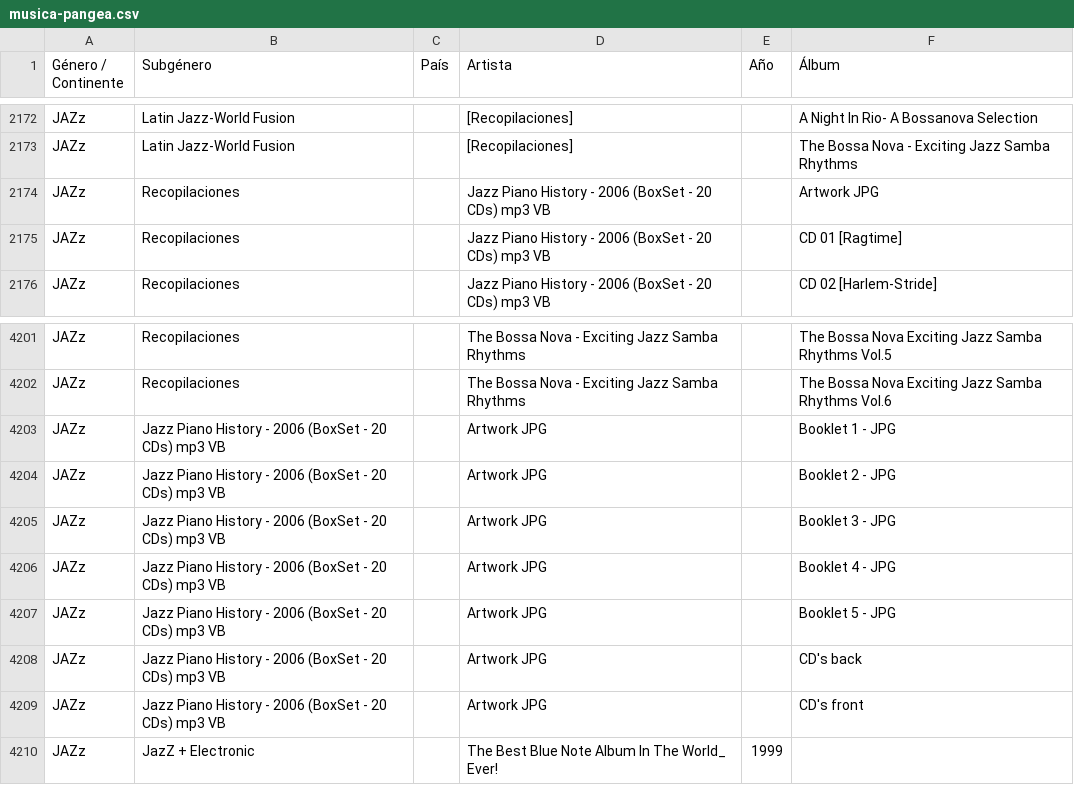
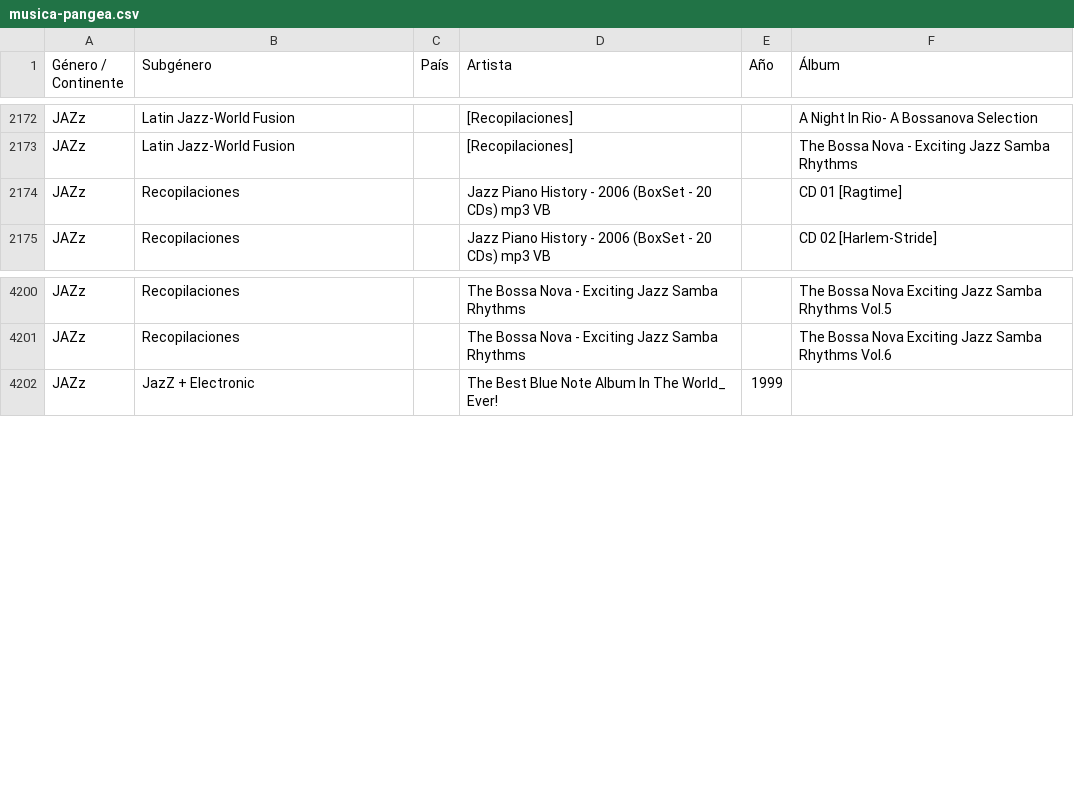
Before and after one commit to xabertum/PangeaMusicDashboard, a CSV file: pangea-music-dashboard/public/musica-pangea.csv, drawn as a sheet; only a part is shown, gaps mark what is left out.

Commit message:
data changes

```diff
--- a/pangea-music-dashboard/public/musica-pangea.csv
+++ b/pangea-music-dashboard/public/musica-pangea.csv
@@ -2173,3 +2173,2 @@ JAZz,Latin Jazz-World Fusion,,[Recopilaciones],,A Night In Rio- A Bossanova Sele
 JAZz,Latin Jazz-World Fusion,,[Recopilaciones],,The Bossa Nova -  Exciting Jazz Samba Rhythms
-JAZz,Recopilaciones,,Jazz Piano History - 2006 (BoxSet - 20 CDs) mp3 VB,,Artwork JPG
 JAZz,Recopilaciones,,Jazz Piano History - 2006 (BoxSet - 20 CDs) mp3 VB,,CD 01 [Ragtime]
@@ -4202,9 +4201,2 @@ JAZz,Recopilaciones,,The Bossa Nova -  Exciting Jazz Samba Rhythms,,The Bossa No
 JAZz,Recopilaciones,,The Bossa Nova -  Exciting Jazz Samba Rhythms,,The Bossa Nova Exciting Jazz Samba Rhythms Vol.6
-JAZz,Jazz Piano History - 2006 (BoxSet - 20 CDs) mp3 VB,,Artwork JPG,,Booklet 1 - JPG
-JAZz,Jazz Piano History - 2006 (BoxSet - 20 CDs) mp3 VB,,Artwork JPG,,Booklet 2 - JPG
-JAZz,Jazz Piano History - 2006 (BoxSet - 20 CDs) mp3 VB,,Artwork JPG,,Booklet 3 - JPG
-JAZz,Jazz Piano History - 2006 (BoxSet - 20 CDs) mp3 VB,,Artwork JPG,,Booklet 4 - JPG
-JAZz,Jazz Piano History - 2006 (BoxSet - 20 CDs) mp3 VB,,Artwork JPG,,Booklet 5 - JPG
-JAZz,Jazz Piano History - 2006 (BoxSet - 20 CDs) mp3 VB,,Artwork JPG,,CD's back
-JAZz,Jazz Piano History - 2006 (BoxSet - 20 CDs) mp3 VB,,Artwork JPG,,CD's front
 JAZz,JazZ + Electronic,,The Best Blue Note Album In The World_ Ever!,1999,
```
Also changed, not shown: 1 other file.
